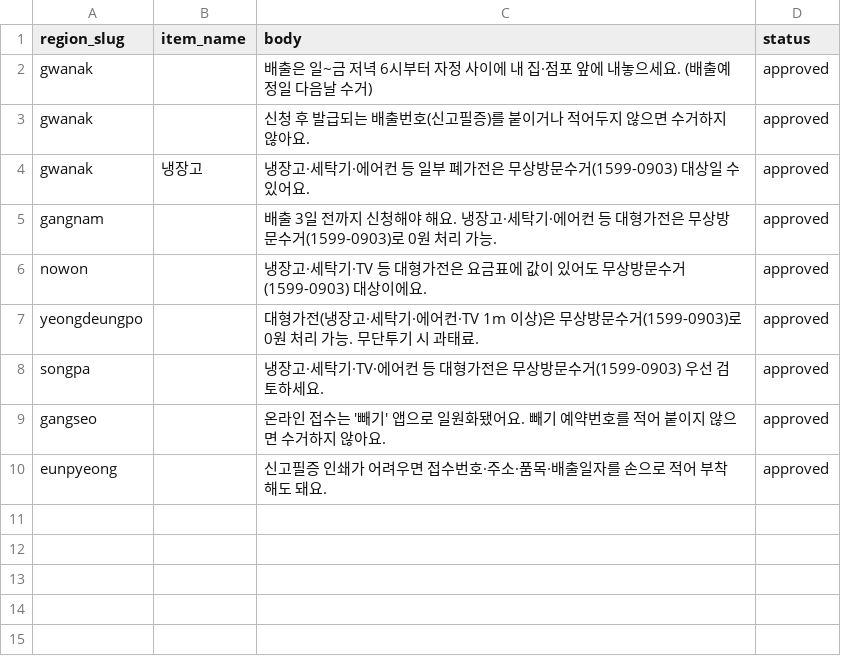
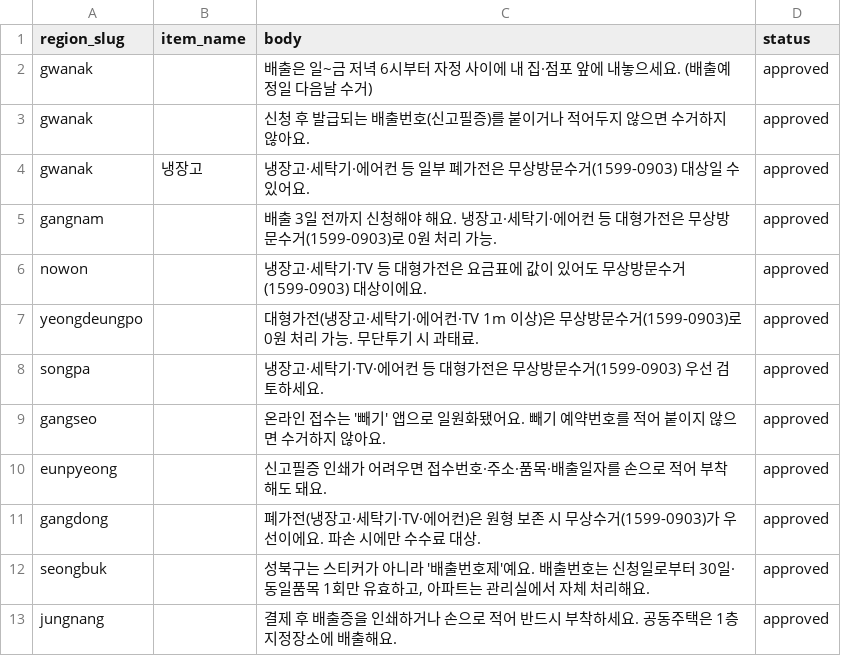
Before and after one commit to wantbycre/odibury, a CSV file: seed/tips.template.csv, drawn as a sheet.

```diff
--- a/seed/tips.template.csv
+++ b/seed/tips.template.csv
@@ -10 +10,4 @@ gangseo,,온라인 접수는 '빼기' 앱으로 일원화됐어요. 빼기 예
 eunpyeong,,신고필증 인쇄가 어려우면 접수번호·주소·품목·배출일자를 손으로 적어 부착해도 돼요.,approved
+gangdong,,"폐가전(냉장고·세탁기·TV·에어컨)은 원형 보존 시 무상수거(1599-0903)가 우선이에요. 파손 시에만 수수료 대상.",approved
+seongbuk,,"성북구는 스티커가 아니라 '배출번호제'예요. 배출번호는 신청일로부터 30일·동일품목 1회만 유효하고, 아파트는 관리실에서 자체 처리해요.",approved
+jungnang,,"결제 후 배출증을 인쇄하거나 손으로 적어 반드시 부착하세요. 공동주택은 1층 지정장소에 배출해요.",approved
```
Also changed, not shown: seed/fees.template.csv, seed/regions.template.csv, 2 other files.
